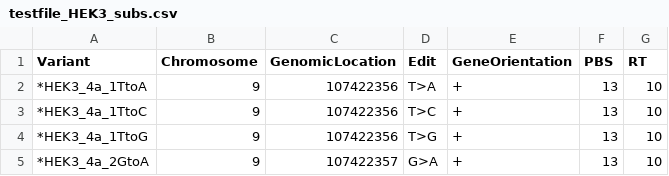
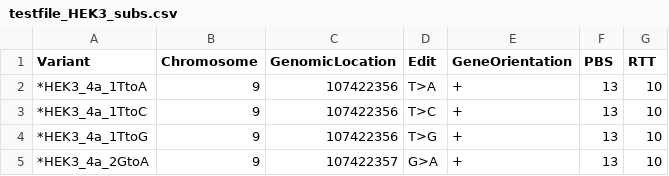
Before and after one commit to SebastianSiegner/PnB-Designer, a CSV file: testfile_HEK3_subs.csv, drawn as a sheet; only a part is shown.

Commit message:
changed RT to RTT for newest version

```diff
--- a/testfile_HEK3_subs.csv
+++ b/testfile_HEK3_subs.csv
@@ -1,2 +1,2 @@
-Variant;Chromosome;GenomicLocation;Edit;GeneOrientation;PBS;RT
+Variant;Chromosome;GenomicLocation;Edit;GeneOrientation;PBS;RTT
 *HEK3_4a_1TtoA ;9;107422356;T>A;+;13;10
```
